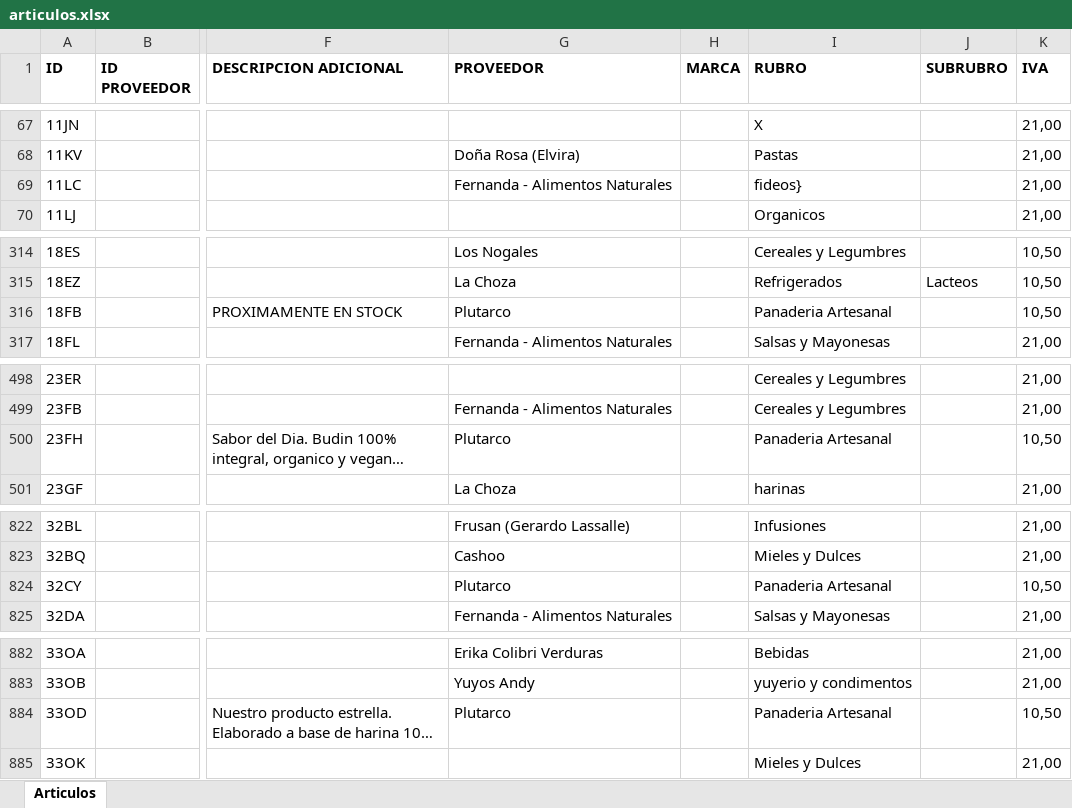
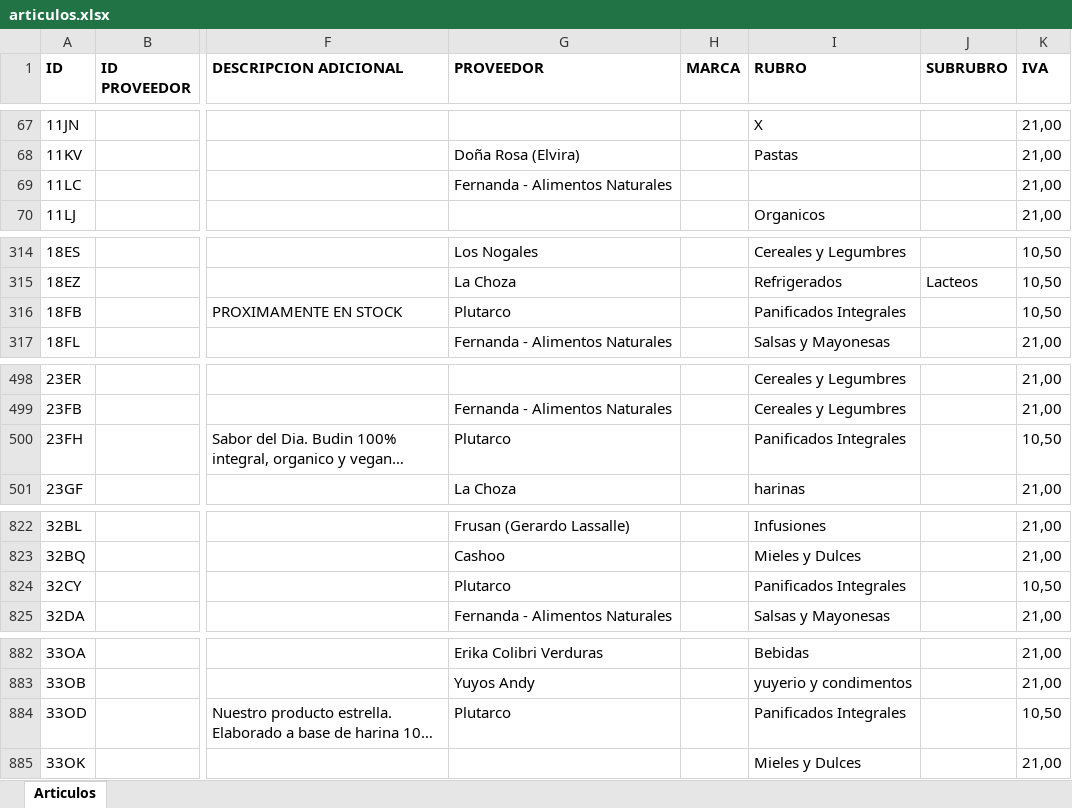
Before and after one commit to ppaipi/plutarco.github.io, an Excel workbook: articulos.xlsx, sheet Articulos, drawn as a sheet; only a part is shown, gaps mark what is left out; long unchanged cells end in …; values as stored, in another font and other column widths than the file's, no borders; the diff covers the shown part only; the diff names each change by its address in the sheet, - before the commit and + after, or states it on an @@ line.

Commit message:
Update articulos.xlsx

```diff
--- a/articulos.xlsx (sheet Articulos)
+++ b/articulos.xlsx (sheet Articulos)
-I69 (RUBRO): fideos}
+I69 (RUBRO): (empty)
-I316 (RUBRO): Panaderia Artesanal
+I316 (RUBRO): Panificados Integrales
-I500 (RUBRO): Panaderia Artesanal
+I500 (RUBRO): Panificados Integrales
-I824 (RUBRO): Panaderia Artesanal
+I824 (RUBRO): Panificados Integrales
-I884 (RUBRO): Panaderia Artesanal
+I884 (RUBRO): Panificados Integrales
```
Also changed, not shown: 1 removed row and 30 edited cells elsewhere in this sheet.
